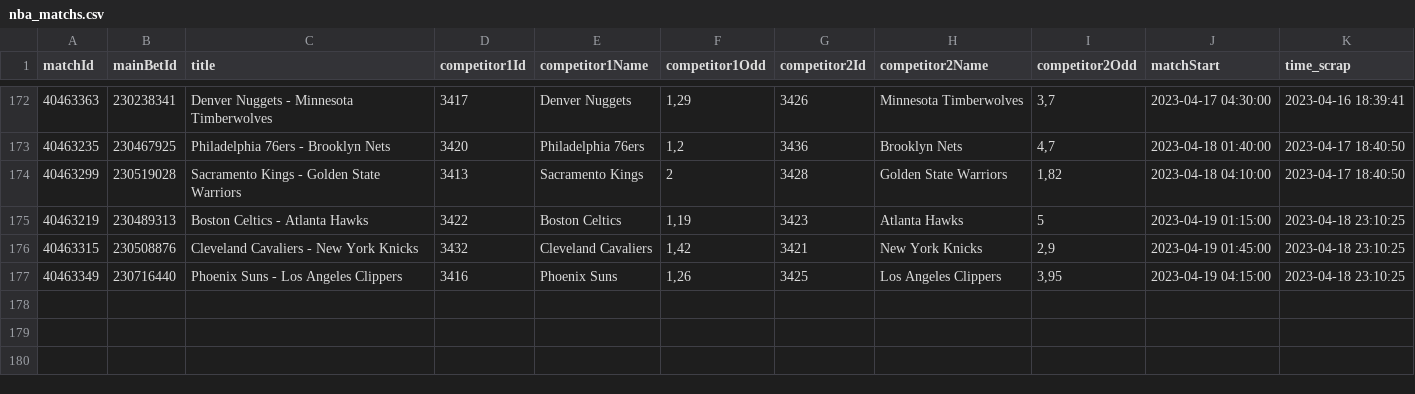
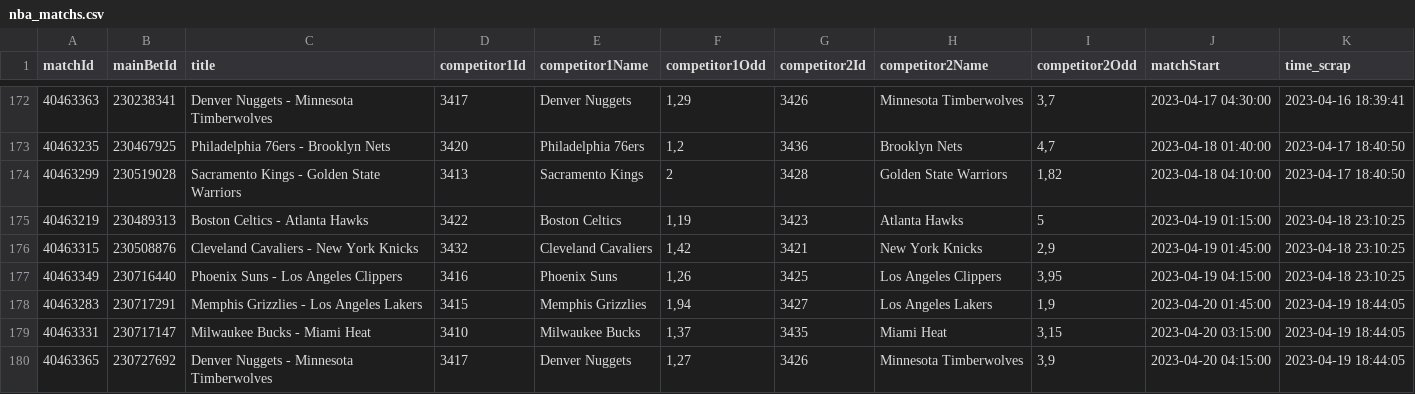
Before and after one commit to Alexis-vs/winaRaque, a CSV file: inst/extdata/nba_matchs.csv, drawn as a sheet; only a part is shown, gaps mark what is left out; the diff names each change by its address in the sheet, - before the commit and + after, or states it on an @@ line.

Commit message:
Add nba matchs in data

```diff
--- a/inst/extdata/nba_matchs.csv
+++ b/inst/extdata/nba_matchs.csv
+row 178: 40463283 | 230717291 | Memphis Grizzlies - Los Angeles Lakers | 3415 | Memphis Grizzlies | 1,94 | 3427 | Los Angeles Lakers | 1,9 | 2023-04-20 01:45:00 | 2023-04-19 18:44:05
+row 179: 40463331 | 230717147 | Milwaukee Bucks - Miami Heat | 3410 | Milwaukee Bucks | 1,37 | 3435 | Miami Heat | 3,15 | 2023-04-20 03:15:00 | 2023-04-19 18:44:05
+row 180: 40463365 | 230727692 | Denver Nuggets - Minnesota Timberwolves | 3417 | Denver Nuggets | 1,27 | 3426 | Minnesota Timberwolves | 3,9 | 2023-04-20 04:15:00 | 2023-04-19 18:44:05
```
